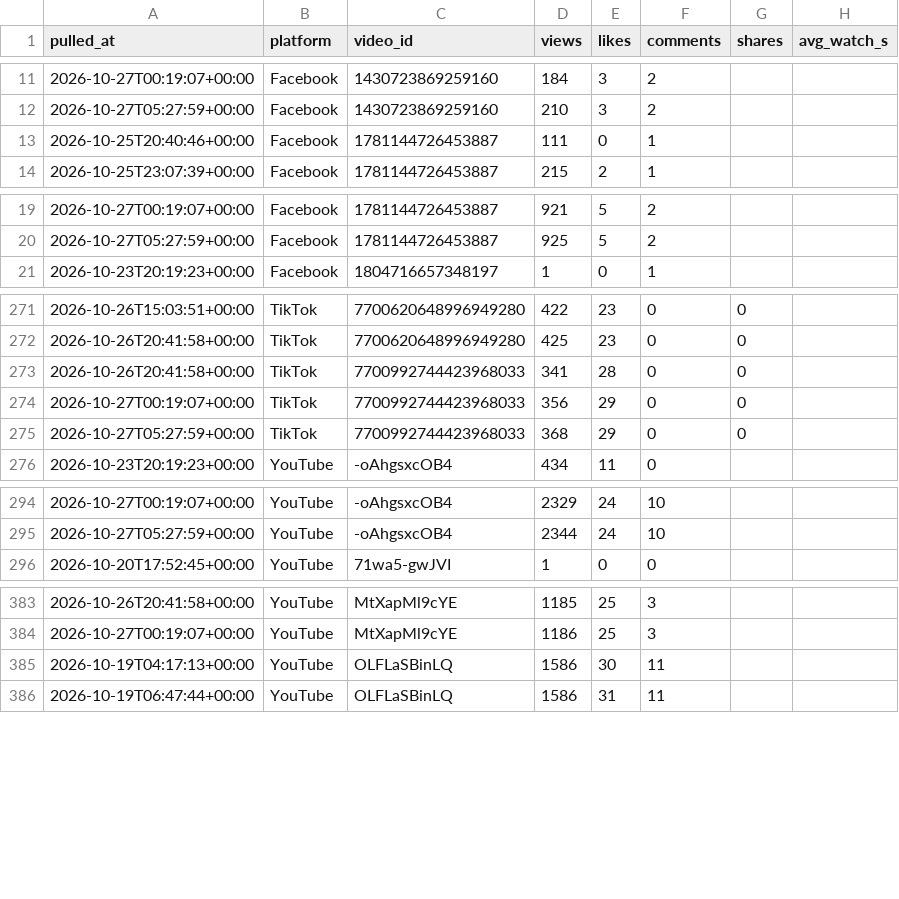
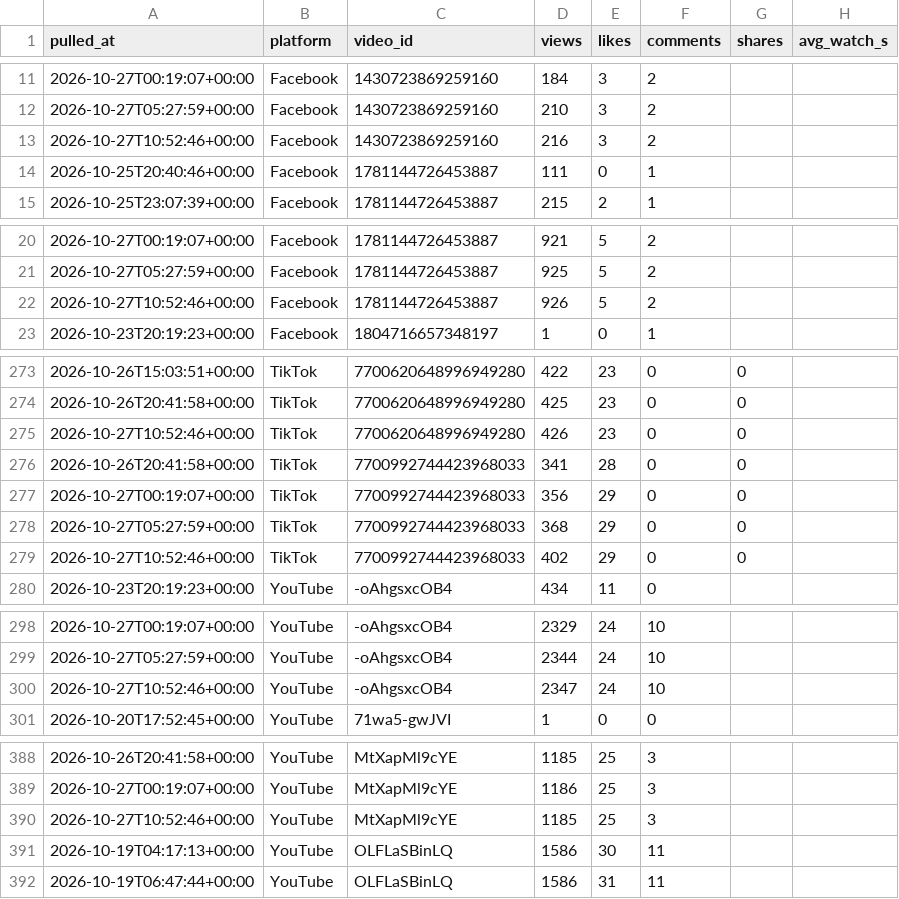
Before and after one commit to Akshay-ALLAM/mapfacto-studio, a CSV file: data/stats.csv, drawn as a sheet; only a part is shown, gaps mark what is left out; the diff covers the shown part only; the diff names each change by its address in the sheet, - before the commit and + after, or states it on an @@ line.

```diff
--- a/data/stats.csv
+++ b/data/stats.csv
+row 13: 2026-10-27T10:52:46+00:00 | Facebook | 1430723869259160 | 216 | 3 | 2
+row 22: 2026-10-27T10:52:46+00:00 | Facebook | 1781144726453887 | 926 | 5 | 2
+row 275: 2026-10-27T10:52:46+00:00 | TikTok | 7700620648996949280 | 426 | 23 | 0 | 0
+row 279: 2026-10-27T10:52:46+00:00 | TikTok | 7700992744423968033 | 402 | 29 | 0 | 0
+row 300: 2026-10-27T10:52:46+00:00 | YouTube | -oAhgsxcOB4 | 2347 | 24 | 10
+row 390: 2026-10-27T10:52:46+00:00 | YouTube | MtXapMl9cYE | 1185 | 25 | 3
```
Also changed, not shown: 3 added rows elsewhere in this file, data/followers.csv, data/pulls.csv, 1 other file.
